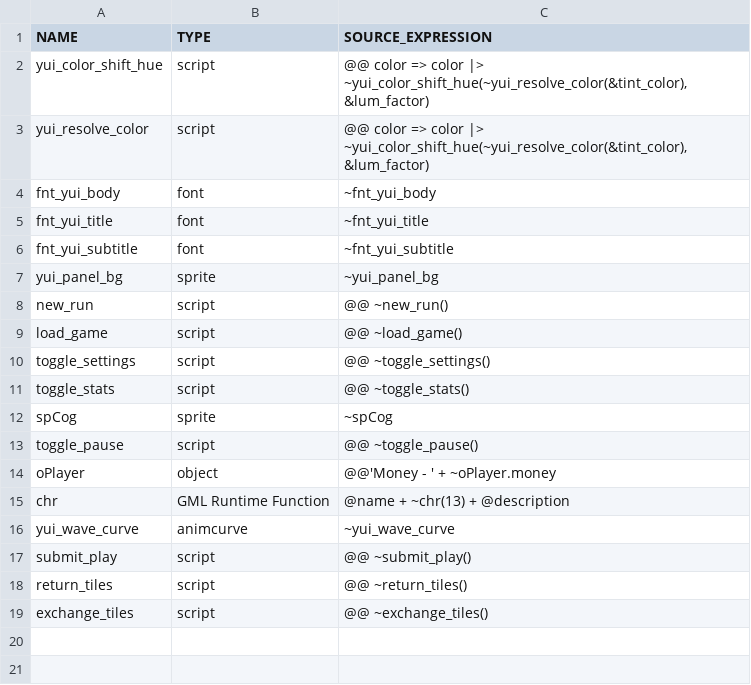
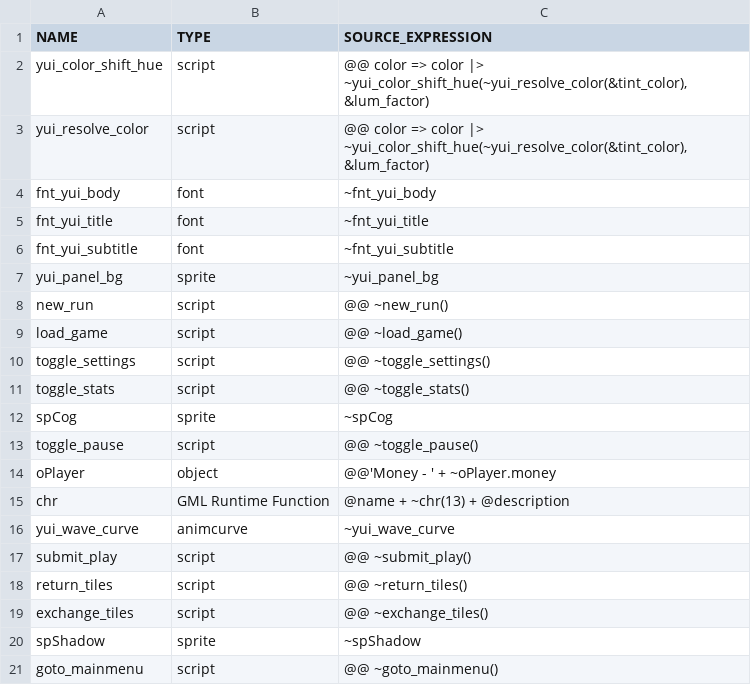
Before and after one commit to flowershoppe/Scramble, a CSV file: datafiles/logs/yui_asset_use_log.csv, drawn as a sheet; the diff names each change by its address in the sheet, - before the commit and + after, or states it on an @@ line.

```diff
--- a/datafiles/logs/yui_asset_use_log.csv
+++ b/datafiles/logs/yui_asset_use_log.csv
+row 20: spShadow | sprite | ~spShadow
+row 21: goto_mainmenu | script | @@ ~goto_mainmenu()
```
Also changed, not shown: 19 other files.
